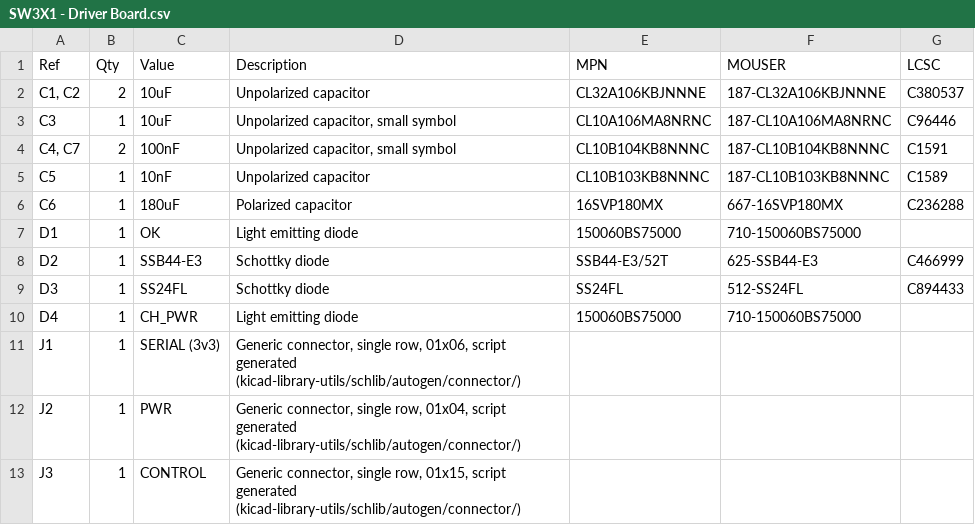
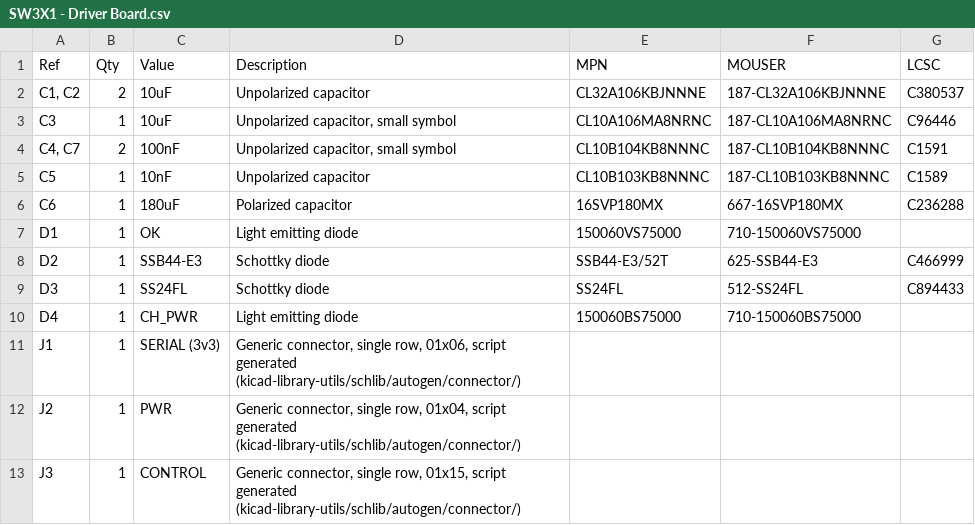
Before and after one commit to saawsm/SW22, a CSV file: docs/bom/SW3X1 - Driver Board.csv, drawn as a sheet; only a part is shown.

```diff
--- a/docs/bom/SW3X1 - Driver Board.csv
+++ b/docs/bom/SW3X1 - Driver Board.csv
@@ -6,3 +6,3 @@
 "C6","1","180uF","Polarized capacitor","16SVP180MX","667-16SVP180MX","C236288"
-"D1","1","OK","Light emitting diode","150060BS75000","710-150060BS75000",""
+"D1","1","OK","Light emitting diode","150060VS75000","710-150060VS75000",""
 "D2","1","SSB44-E3","Schottky diode","SSB44-E3/52T","625-SSB44-E3","C466999"
```
Also changed, not shown: 4 other files.
